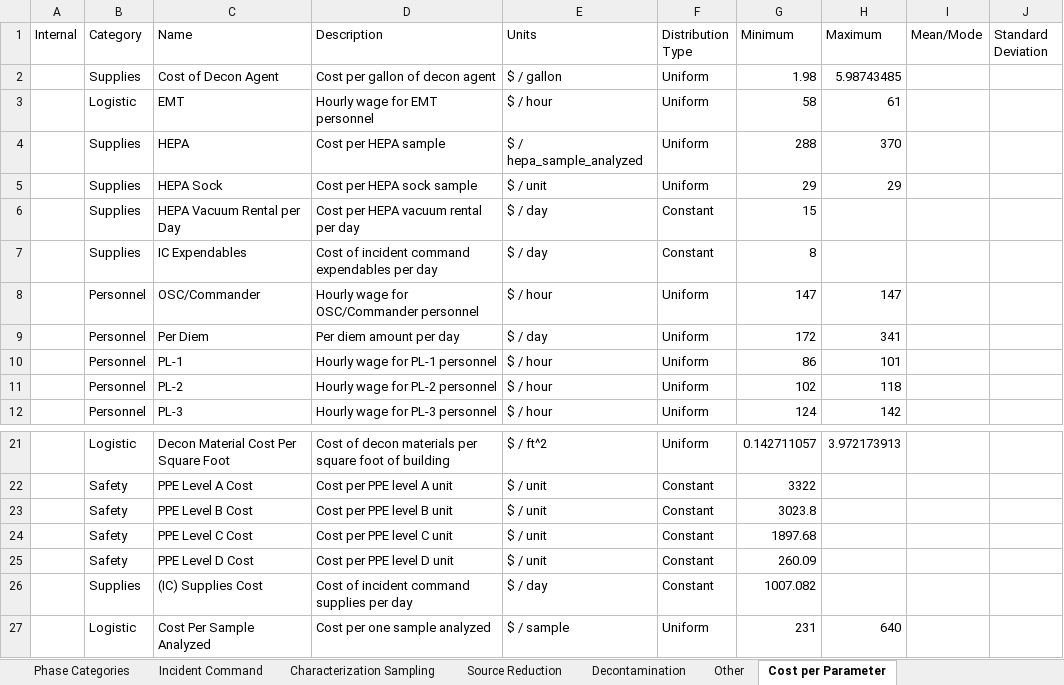
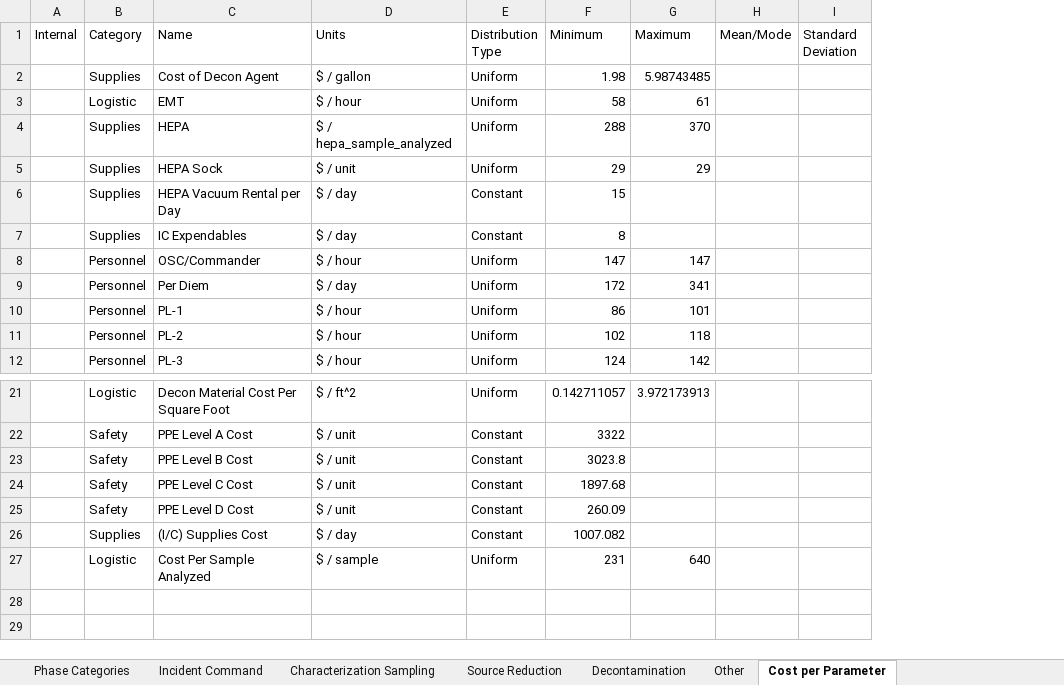
Before and after one commit to USEPA/EPADecon, an Excel workbook: InputFiles/Parameters Datasheet.xlsx, sheet Cost per Parameter, drawn as a sheet; only a part is shown, gaps mark what is left out; values as stored, in another font and other column widths than the file's, no borders; conditional formats and table styles not drawn; the diff names each change by its address in the sheet, - before the commit and + after, or states it on an @@ line.

```diff
--- a/InputFiles/Parameters Datasheet.xlsx (sheet Cost per Parameter)
+++ b/InputFiles/Parameters Datasheet.xlsx (sheet Cost per Parameter)
-column D (Description), rows 2-12: Cost per gallon of decon agent | Hourly wage for EMT personnel | Cost per HEPA sample | Cost per HEPA sock sample | Cost per HEPA vacuum rental per day | Cost of incident command expendables per day | Hourly wage for OSC/Commander personnel | Per diem amount per day | Hourly wage for PL-1 personnel | Hourly wage for PL-2 personnel | Hourly wage for PL-3 personnel; rows 21-27: Cost of decon materials per square foot of building | Cost per PPE level A unit | Cost per PPE level B unit | Cost per PPE level C unit | Cost per PPE level D unit | Cost of incident command supplies per day | Cost per one sample analyzed
-C26 (Name): (IC) Supplies Cost
+C26 (Name): (I/C) Supplies Cost
```
Also changed, not shown: sheet Internal - Data Validation, sheet Characterization Sampling, sheet Decontamination, sheet Source Reduction, sheet Other, sheet Incident Command.
